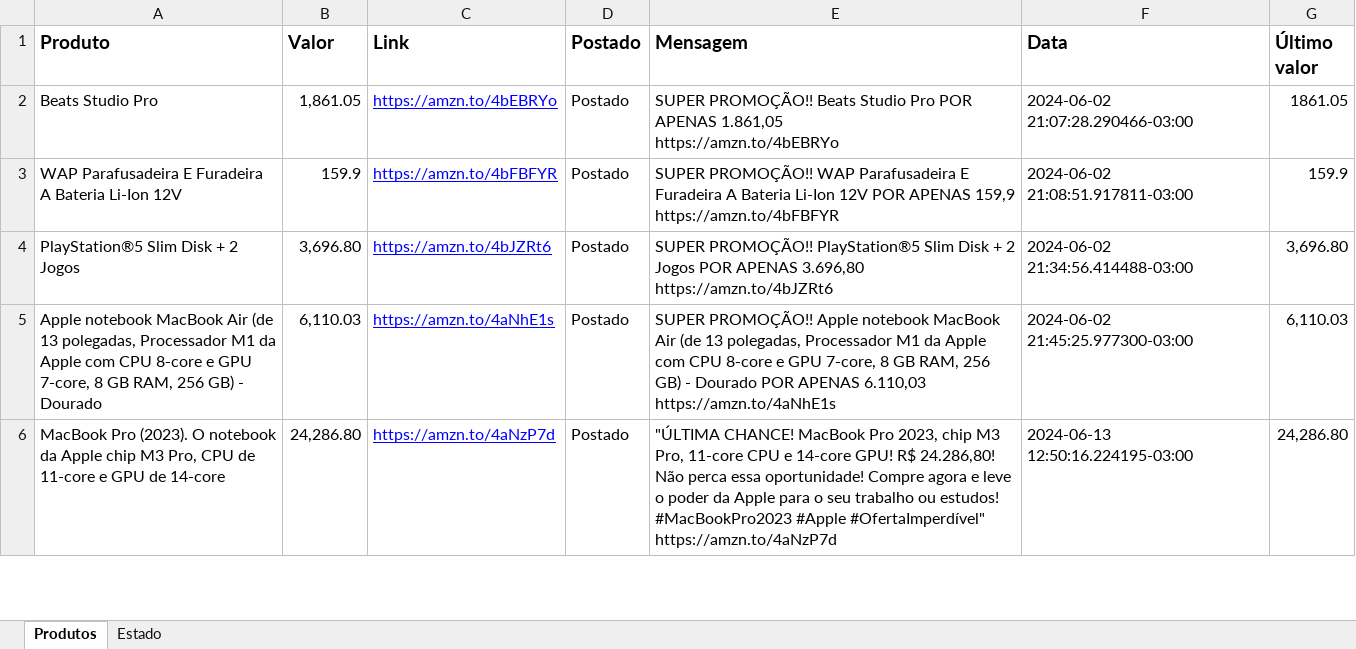
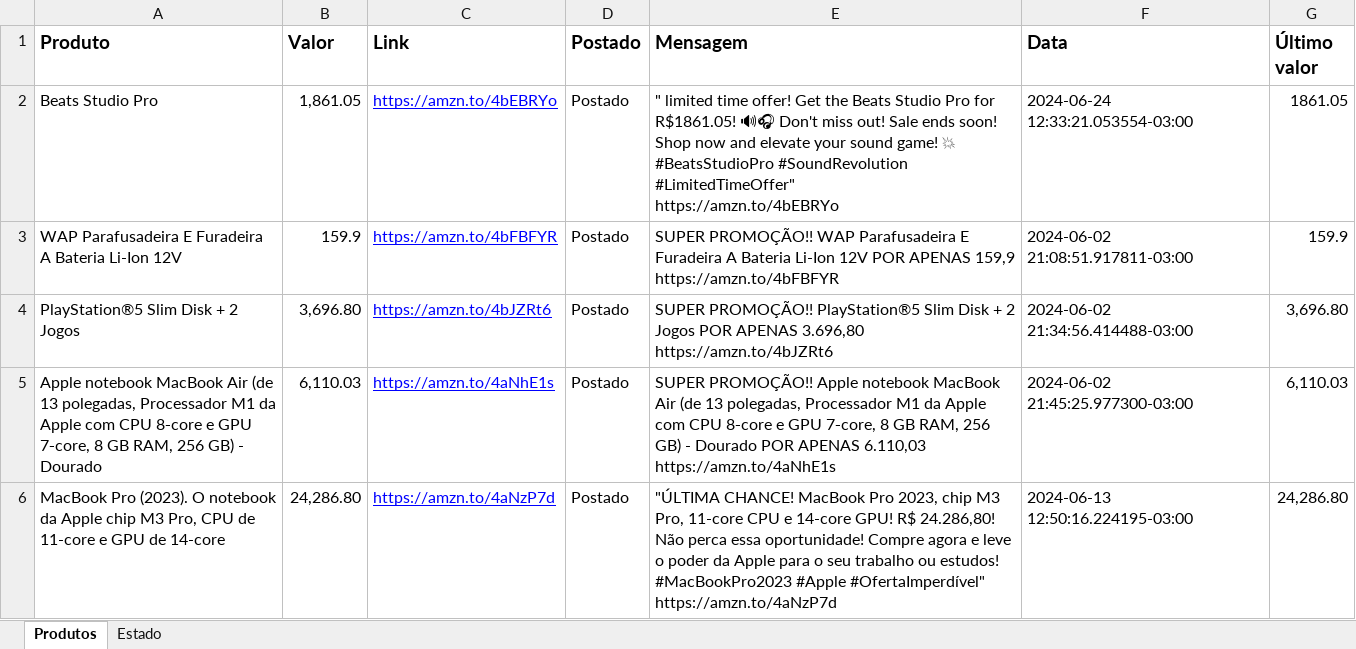
Before and after one commit to devgabrielsborges/X-Bot, an Excel workbook: Projeto-X-Bot.xlsx, sheet Produtos, drawn as a sheet; only a part is shown; values as stored, in another font and other column widths than the file's, no borders; ↵ is a line break in a cell; the diff names each change by its address in the sheet, - before the commit and + after, or states it on an @@ line.

```diff
--- a/Projeto-X-Bot.xlsx (sheet Produtos)
+++ b/Projeto-X-Bot.xlsx (sheet Produtos)
-E2 (Mensagem): SUPER PROMOÇÃO!! Beats Studio Pro POR APENAS 1.861,05 ↵ https://amzn.to/4bEBRYo
+E2 (Mensagem): " limited time offer! Get the Beats Studio Pro for R$1861.05! 🔊🎧 Don't miss out! Sale ends soon! Shop now and elevate your sound game! 💥 #BeatsStudioPro #SoundRevolution #LimitedTimeOffer" ↵ https://amzn.to/4bEBRYo
-F2 (Data): 2024-06-02 21:07:28.290466-03:00
+F2 (Data): 2024-06-24 12:33:21.053554-03:00
```
